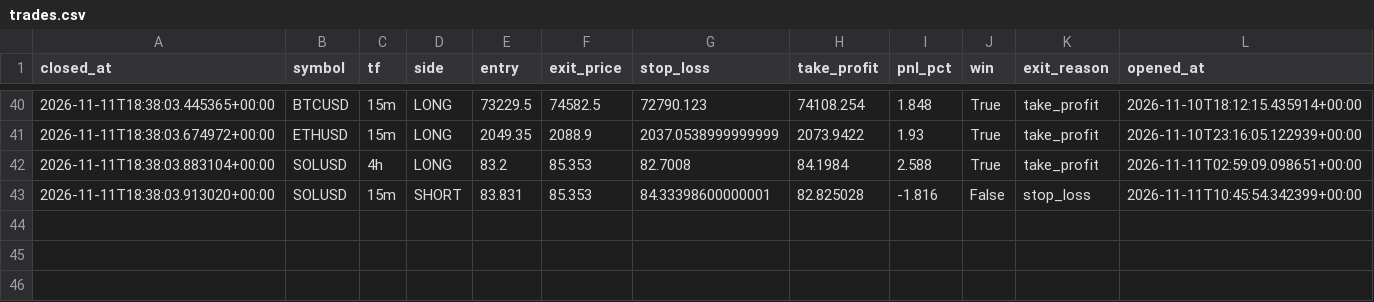
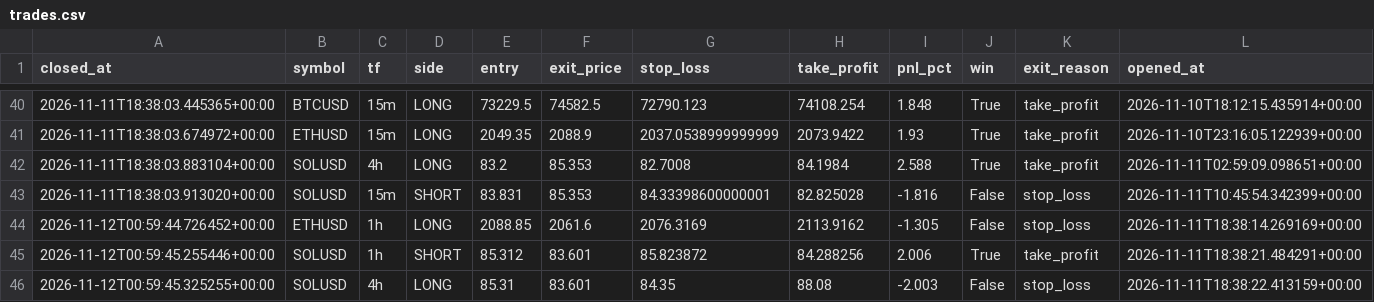
Before and after one commit to prabeensahu123-ui/leverage-rebooted, a CSV file: algo_bot/trades.csv, drawn as a sheet; only a part is shown, gaps mark what is left out; the diff names each change by its address in the sheet, - before the commit and + after, or states it on an @@ line.

```diff
--- a/algo_bot/trades.csv
+++ b/algo_bot/trades.csv
+row 44: 2026-11-12T00:59:44.726452+00:00 | ETHUSD | 1h | LONG | 2088.85 | 2061.6 | 2076.3169 | 2113.9162 | -1.305 | False | stop_loss | 2026-11-11T18:38:14.269169+00:00
+row 45: 2026-11-12T00:59:45.255446+00:00 | SOLUSD | 1h | SHORT | 85.312 | 83.601 | 85.823872 | 84.288256 | 2.006 | True | take_profit | 2026-11-11T18:38:21.484291+00:00
+row 46: 2026-11-12T00:59:45.325255+00:00 | SOLUSD | 4h | LONG | 85.31 | 83.601 | 84.35 | 88.08 | -2.003 | False | stop_loss | 2026-11-11T18:38:22.413159+00:00
```
Also changed, not shown: 1 other file.
